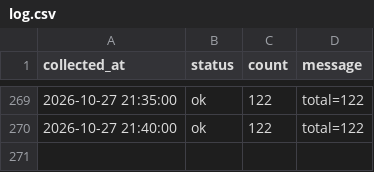
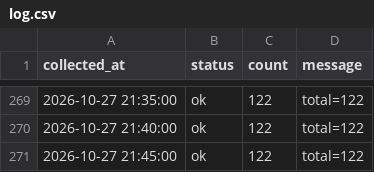
Before and after one commit to DylanKimGabia/jariisseoul-data, a CSV file: data/log.csv, drawn as a sheet; only a part is shown, gaps mark what is left out; the diff names each change by its address in the sheet, - before the commit and + after, or states it on an @@ line.

Commit message:
data: 2026-10-27 21:45

```diff
--- a/data/log.csv
+++ b/data/log.csv
+row 271: 2026-10-27 21:45:00 | ok | 122 | total=122
```
Also changed, not shown: 1 other file.
